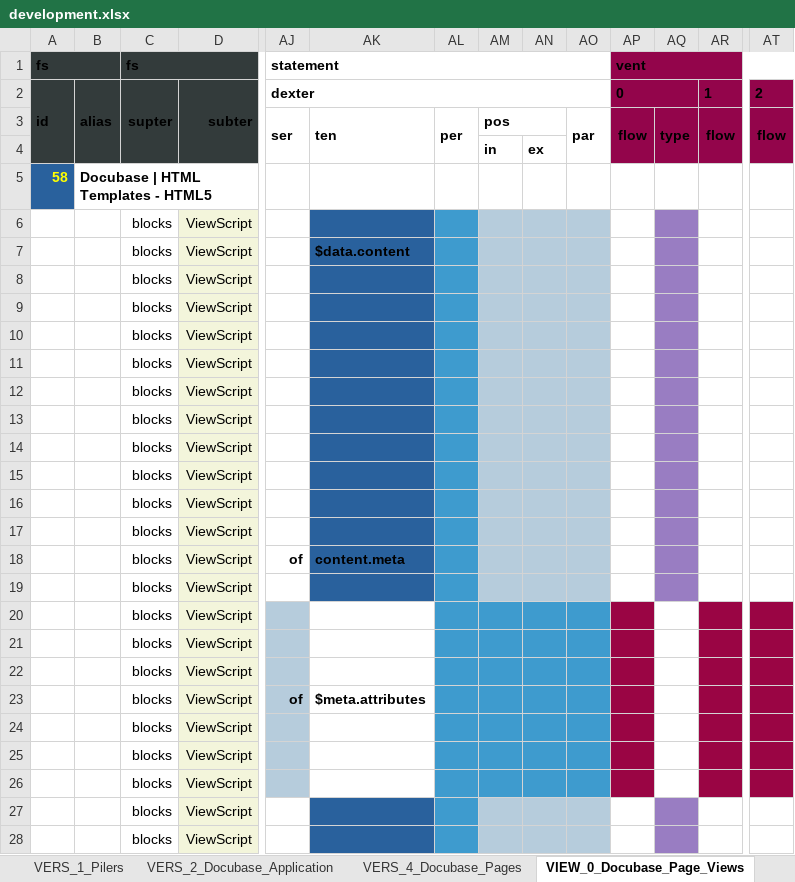
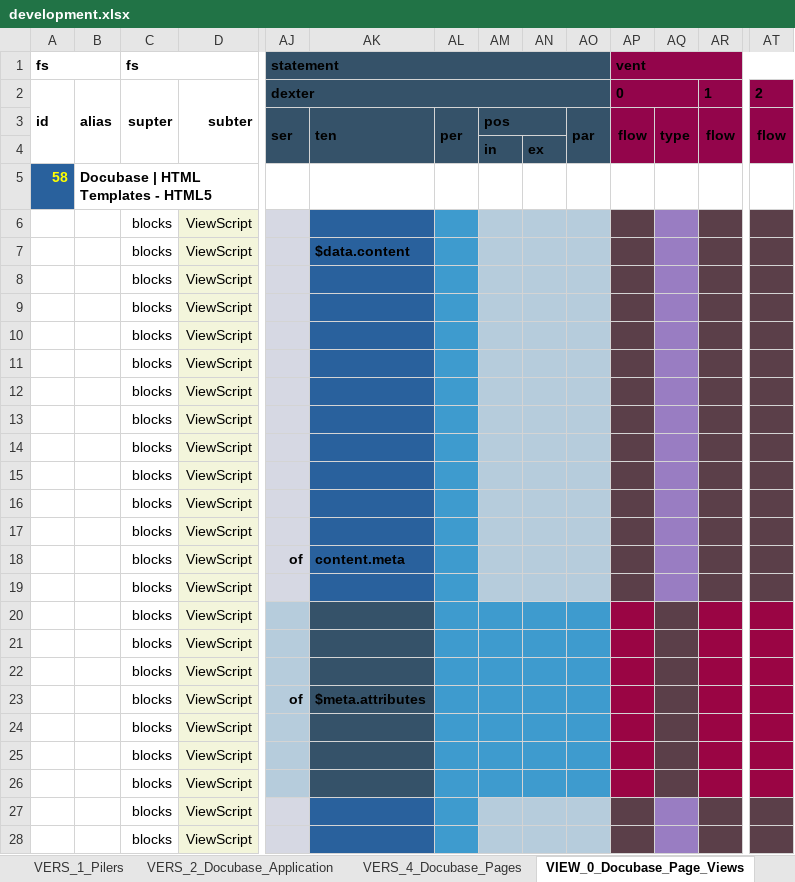
Before and after one commit to thomaspatrickwelborn/Digital-Flux-Capacitor, an Excel workbook: demonstrament/projects/001/development.xlsx, sheet VIEW_0_Docubase_Page_Views, drawn as a sheet; only a part is shown, gaps mark what is left out; values as stored, in another font and other column widths than the file's, no borders; the diff covers the shown part only; the diff names each change by its address in the sheet, - before the commit and + after, or states it on an @@ line.

Commit message:
Demonstrament 001 - Docubase Pilers

```diff
--- a/demonstrament/projects/001/development.xlsx (sheet VIEW_0_Docubase_Page_Views)
+++ b/demonstrament/projects/001/development.xlsx (sheet VIEW_0_Docubase_Page_Views)
-A1:D4 fill: #333B3B
+A1:D4 fill: none
-AJ1:AO4 fill: none
+AJ1:AO4 fill: #355269
-AJ6:AJ19 fill: none
+AJ6:AJ19 fill: #D6D8E3
-AP6:AP19 fill: none
+AP6:AP19 fill: #5B3F49
-AR6:AR19 fill: none
+AR6:AR19 fill: #5B3F49
-AT6:AT19 fill: none
+AT6:AT19 fill: #5B3F49
-AK20:AK26 fill: none
+AK20:AK26 fill: #355269
-AQ20:AQ26 fill: none
+AQ20:AQ26 fill: #5B3F49
-AJ27:AJ28 fill: none
+AJ27:AJ28 fill: #D6D8E3
-AP27:AP28 fill: none
+AP27:AP28 fill: #5B3F49
-AR27:AR28 fill: none
+AR27:AR28 fill: #5B3F49
-AT27:AT28 fill: none
+AT27:AT28 fill: #5B3F49
```
Also changed, not shown: cell formats elsewhere in this sheet, sheet VERS_4_Docubase_Pages, sheet VERS_0_Configuration, sheet VERS_2_Docubase_Application, sheet VERS_1_Pilers, 4 other files.
